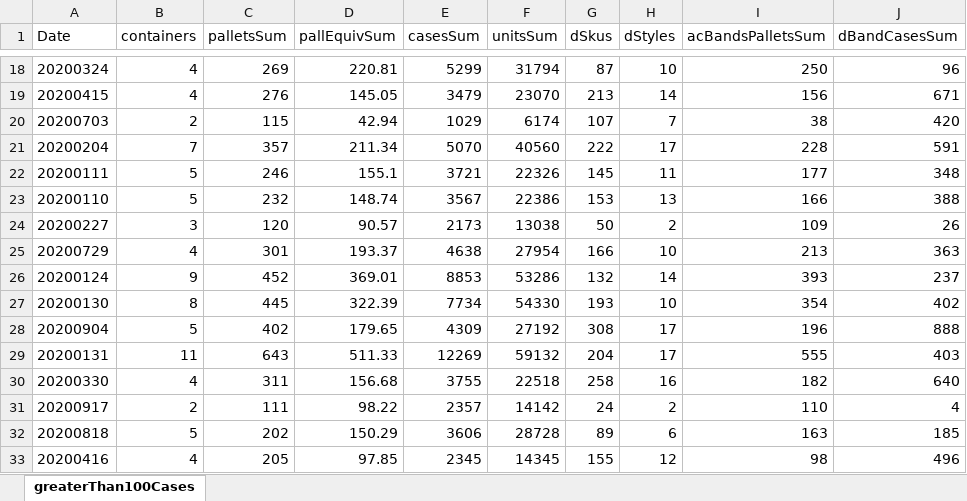
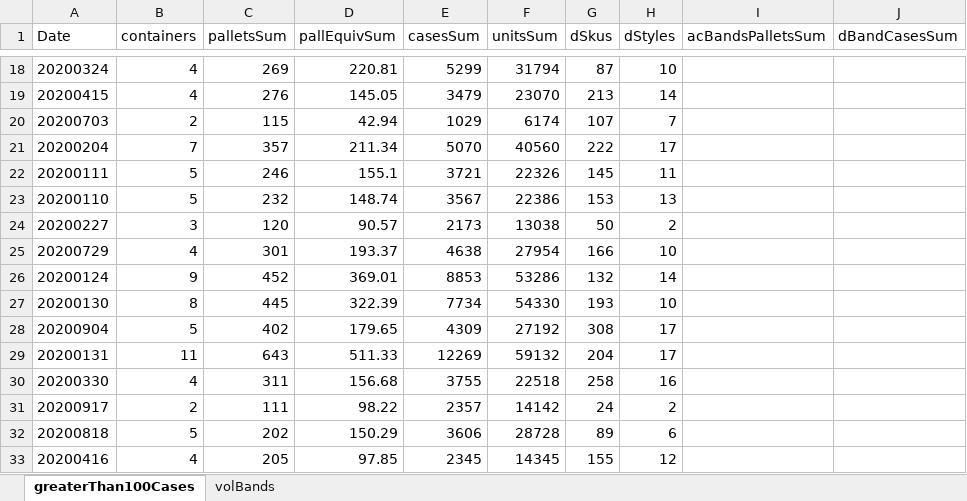
Before and after one commit to kazakova-liza/skechers-japan-data-analysis, an Excel workbook: asn_greaterThan100Cases.xlsx, sheet greaterThan100Cases, drawn as a sheet; only a part is shown, gaps mark what is left out; values as stored, in another font and other column widths than the file's, no borders; the diff covers the shown part only; the diff names each change by its address in the sheet, - before the commit and + after, or states it on an @@ line.

```diff
--- a/asn_greaterThan100Cases.xlsx (sheet greaterThan100Cases)
+++ b/asn_greaterThan100Cases.xlsx (sheet greaterThan100Cases)
+sheet tab: volBands
-I18 (acBandsPalletsSum): 250
+I18 (acBandsPalletsSum): (empty)
-J18 (dBandCasesSum): 96
+J18 (dBandCasesSum): (empty)
-I19 (acBandsPalletsSum): 156
+I19 (acBandsPalletsSum): (empty)
-J19 (dBandCasesSum): 671
+J19 (dBandCasesSum): (empty)
-I20 (acBandsPalletsSum): 38
+I20 (acBandsPalletsSum): (empty)
-J20 (dBandCasesSum): 420
+J20 (dBandCasesSum): (empty)
-I21 (acBandsPalletsSum): 228
+I21 (acBandsPalletsSum): (empty)
-J21 (dBandCasesSum): 591
+J21 (dBandCasesSum): (empty)
-I22 (acBandsPalletsSum): 177
+I22 (acBandsPalletsSum): (empty)
-J22 (dBandCasesSum): 348
+J22 (dBandCasesSum): (empty)
-I23 (acBandsPalletsSum): 166
+I23 (acBandsPalletsSum): (empty)
-J23 (dBandCasesSum): 388
+J23 (dBandCasesSum): (empty)
-I24 (acBandsPalletsSum): 109
+I24 (acBandsPalletsSum): (empty)
-J24 (dBandCasesSum): 26
+J24 (dBandCasesSum): (empty)
-I25 (acBandsPalletsSum): 213
+I25 (acBandsPalletsSum): (empty)
-J25 (dBandCasesSum): 363
+J25 (dBandCasesSum): (empty)
-I26 (acBandsPalletsSum): 393
+I26 (acBandsPalletsSum): (empty)
-J26 (dBandCasesSum): 237
+J26 (dBandCasesSum): (empty)
-I27 (acBandsPalletsSum): 354
+I27 (acBandsPalletsSum): (empty)
-J27 (dBandCasesSum): 402
+J27 (dBandCasesSum): (empty)
-I28 (acBandsPalletsSum): 196
+I28 (acBandsPalletsSum): (empty)
-J28 (dBandCasesSum): 888
+J28 (dBandCasesSum): (empty)
-I29 (acBandsPalletsSum): 555
+I29 (acBandsPalletsSum): (empty)
-J29 (dBandCasesSum): 403
+J29 (dBandCasesSum): (empty)
-I30 (acBandsPalletsSum): 182
+I30 (acBandsPalletsSum): (empty)
-J30 (dBandCasesSum): 640
+J30 (dBandCasesSum): (empty)
-I31 (acBandsPalletsSum): 110
+I31 (acBandsPalletsSum): (empty)
-J31 (dBandCasesSum): 4
+J31 (dBandCasesSum): (empty)
-I32 (acBandsPalletsSum): 163
+I32 (acBandsPalletsSum): (empty)
-J32 (dBandCasesSum): 185
+J32 (dBandCasesSum): (empty)
-I33 (acBandsPalletsSum): 98
+I33 (acBandsPalletsSum): (empty)
-J33 (dBandCasesSum): 496
+J33 (dBandCasesSum): (empty)
```
Also changed, not shown: 226 edited cells elsewhere in this sheet, affinity.xlsx, 7 other files.
